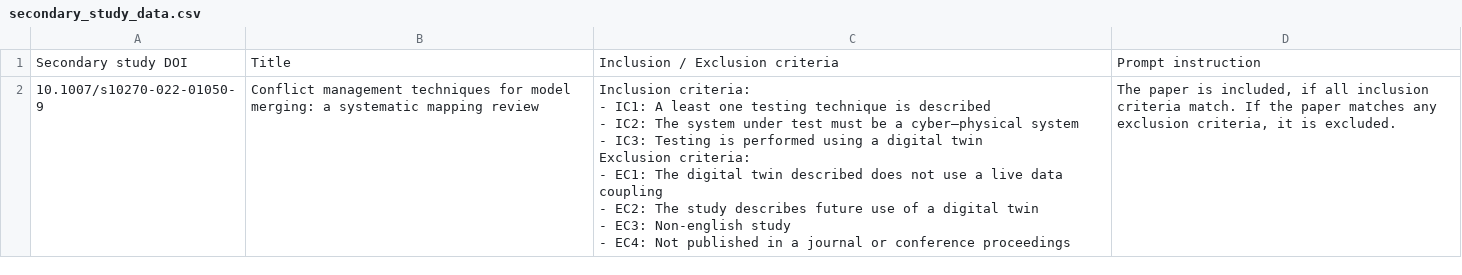
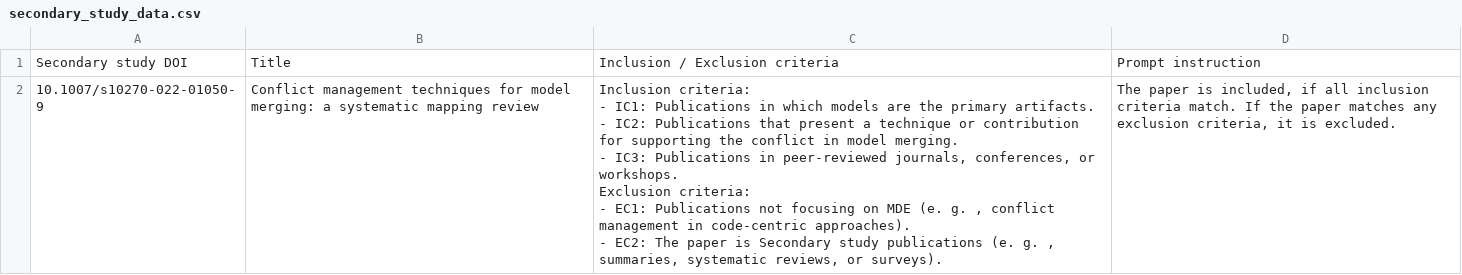
Before and after one commit to csm-applications/BM4LLM-SLR, a CSV file: data/4/secondary_study_data.csv, drawn as a sheet.

```diff
--- a/data/4/secondary_study_data.csv
+++ b/data/4/secondary_study_data.csv
@@ -1,12 +1,10 @@
 Secondary study DOI,Title,Inclusion / Exclusion criteria,Prompt instruction
-10.1007/s10270-022-01050-9,Conflict management techniques for model merging: a systematic mapping review,"Inclusion criteria:
-- IC1: A least one testing technique is described
-- IC2: The system under test must be a cyber–physical system
-- IC3: Testing is performed using a digital twin
-
-Exclusion criteria:
-
-- EC1: The digital twin described does not use a live data coupling
-- EC2: The study describes future use of a digital twin
-- EC3: Non-english study
-- EC4: Not published in a journal or conference proceedings","The paper is included, if all inclusion criteria match. If the paper matches any exclusion criteria, it is excluded."
+10.1007/s10270-022-01050-9,Conflict management techniques for model merging: a systematic mapping review,"Inclusion criteria:
+- IC1: Publications in which models are the primary artifacts.
+- IC2: Publications that present a technique or contribution for supporting the conflict in model merging.
+- IC3: Publications in peer-reviewed journals, conferences, or workshops.
+
+Exclusion criteria:
+
+- EC1: Publications not focusing on MDE (e. g. , conflict management in code-centric approaches).
+- EC2: The paper is Secondary study publications (e. g. , summaries, systematic reviews, or surveys).","The paper is included, if all inclusion criteria match. If the paper matches any exclusion criteria, it is excluded."
```
Also changed, not shown: 15 other files.
